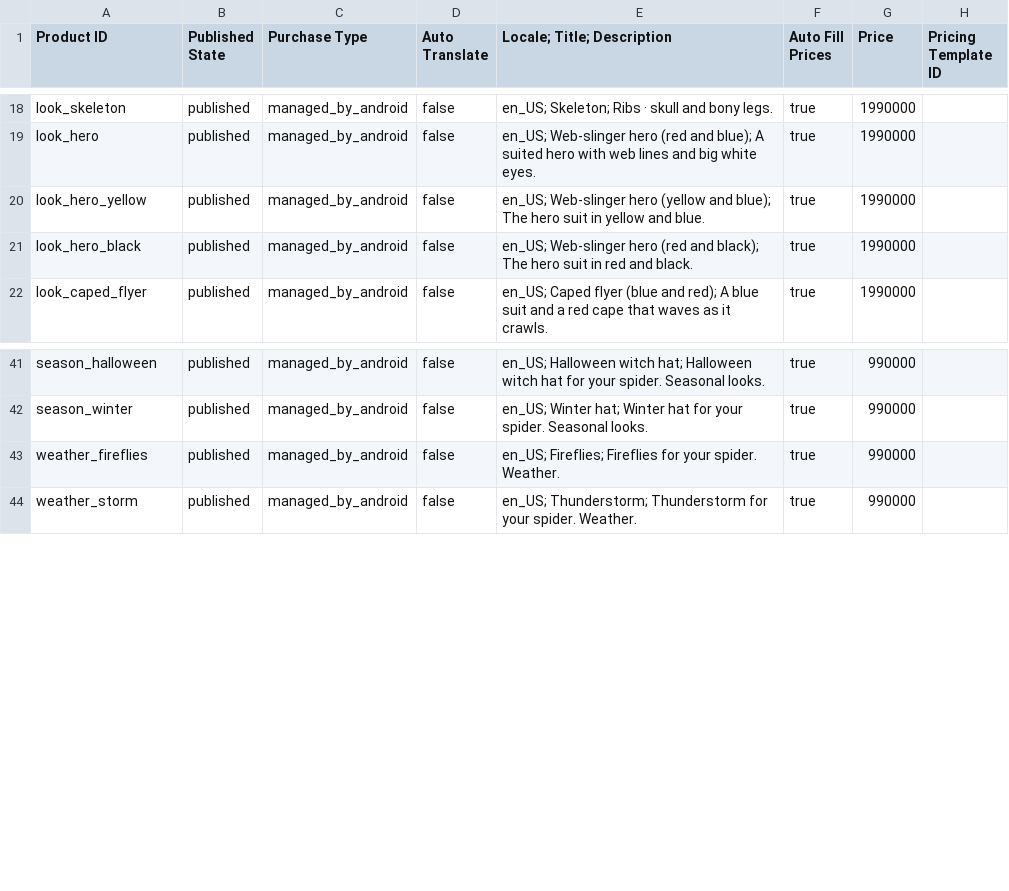
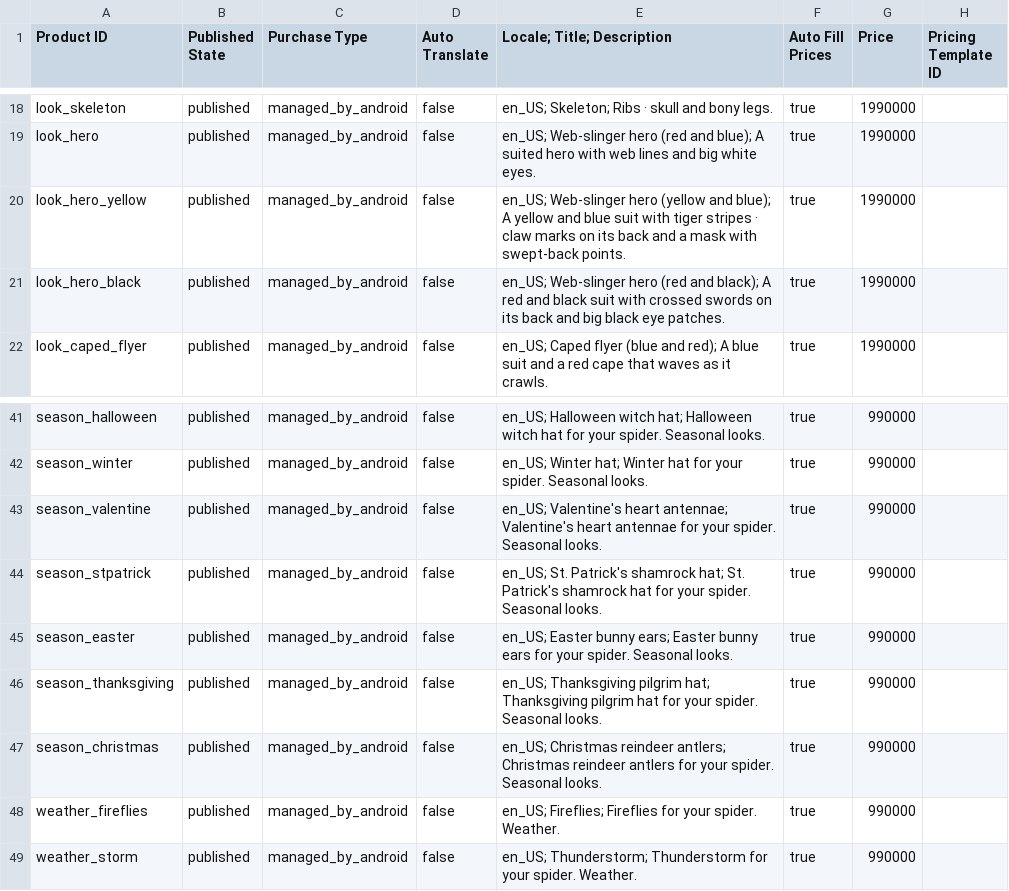
Before and after one commit to real-CAK3D/CAK3D-Crawler, a CSV file: play-products.csv, drawn as a sheet; only a part is shown, gaps mark what is left out.

```diff
--- a/play-products.csv
+++ b/play-products.csv
@@ -19,4 +19,4 @@ look_skeleton,published,managed_by_android,false,en_US; Skeleton; Ribs · skull
 look_hero,published,managed_by_android,false,en_US; Web-slinger hero (red and blue); A suited hero with web lines and big white eyes.,true,1990000,
-look_hero_yellow,published,managed_by_android,false,en_US; Web-slinger hero (yellow and blue); The hero suit in yellow and blue.,true,1990000,
-look_hero_black,published,managed_by_android,false,en_US; Web-slinger hero (red and black); The hero suit in red and black.,true,1990000,
+look_hero_yellow,published,managed_by_android,false,en_US; Web-slinger hero (yellow and blue); A yellow and blue suit with tiger stripes · claw marks on its back and a mask with swept-back points.,true,1990000,
+look_hero_black,published,managed_by_android,false,en_US; Web-slinger hero (red and black); A red and black suit with crossed swords on its back and big black eye patches.,true,1990000,
 look_caped_flyer,published,managed_by_android,false,en_US; Caped flyer (blue and red); A blue suit and a red cape that waves as it crawls.,true,1990000,
@@ -42,2 +42,7 @@ season_halloween,published,managed_by_android,false,en_US; Halloween witch hat;
 season_winter,published,managed_by_android,false,en_US; Winter hat; Winter hat for your spider. Seasonal looks.,true,990000,
+season_valentine,published,managed_by_android,false,en_US; Valentine's heart antennae; Valentine's heart antennae for your spider. Seasonal looks.,true,990000,
+season_stpatrick,published,managed_by_android,false,en_US; St. Patrick's shamrock hat; St. Patrick's shamrock hat for your spider. Seasonal looks.,true,990000,
+season_easter,published,managed_by_android,false,en_US; Easter bunny ears; Easter bunny ears for your spider. Seasonal looks.,true,990000,
+season_thanksgiving,published,managed_by_android,false,en_US; Thanksgiving pilgrim hat; Thanksgiving pilgrim hat for your spider. Seasonal looks.,true,990000,
+season_christmas,published,managed_by_android,false,en_US; Christmas reindeer antlers; Christmas reindeer antlers for your spider. Seasonal looks.,true,990000,
 weather_fireflies,published,managed_by_android,false,en_US; Fireflies; Fireflies for your spider. Weather.,true,990000,
```
Also changed, not shown: 4 other files.
